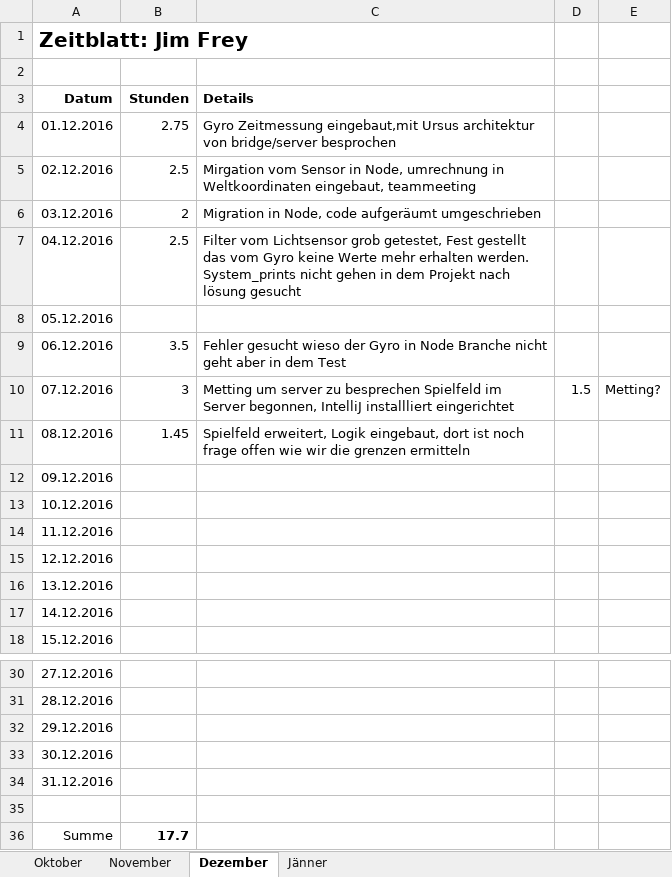
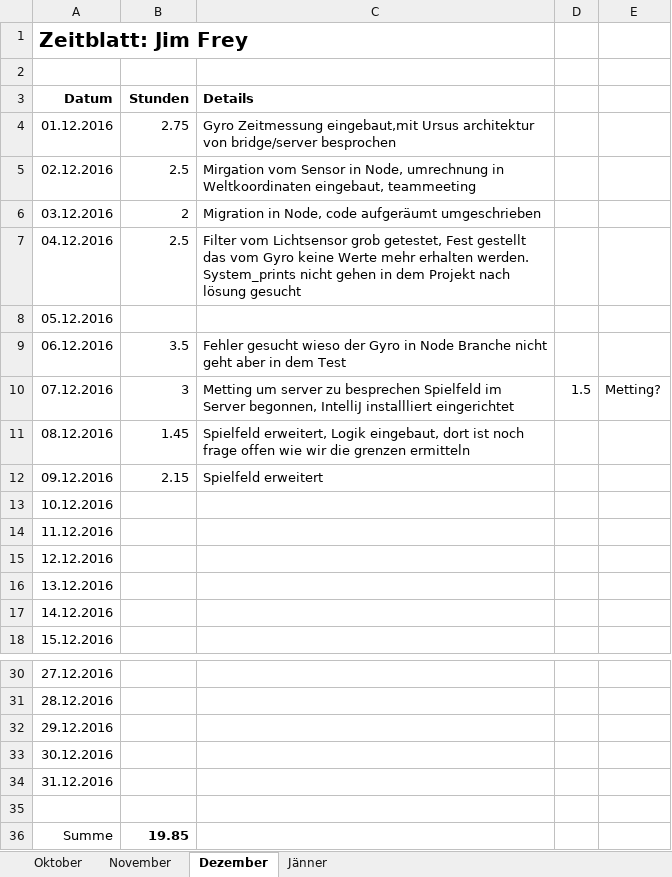
Before and after one commit to ChangeTheCode/AlienHacky, an Excel workbook: Zeitblaetter/Jim Frey.xlsx, sheet Dezember, drawn as a sheet; only a part is shown, gaps mark what is left out; values as stored, in another font and other column widths than the file's, no borders; the diff names each change by its address in the sheet, - before the commit and + after, or states it on an @@ line.

Commit message:
Zeitblatt

```diff
--- a/Zeitblaetter/Jim Frey.xlsx (sheet Dezember)
+++ b/Zeitblaetter/Jim Frey.xlsx (sheet Dezember)
-B12 (Stunden): (empty)
+B12 (Stunden): 2.15
-C12 (Details): (empty)
+C12 (Details): Spielfeld erweitert
-B36 (Stunden): 17.7
+B36 (Stunden): 19.85
```
